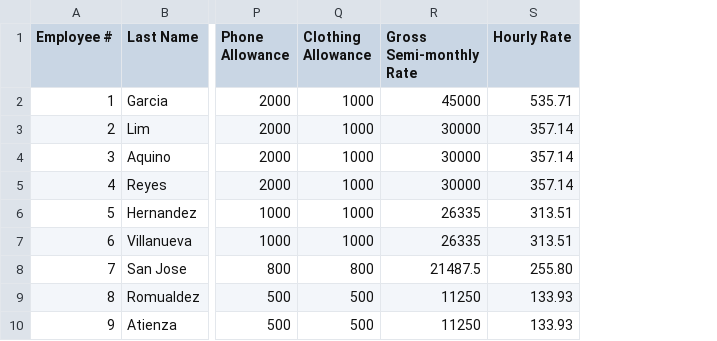
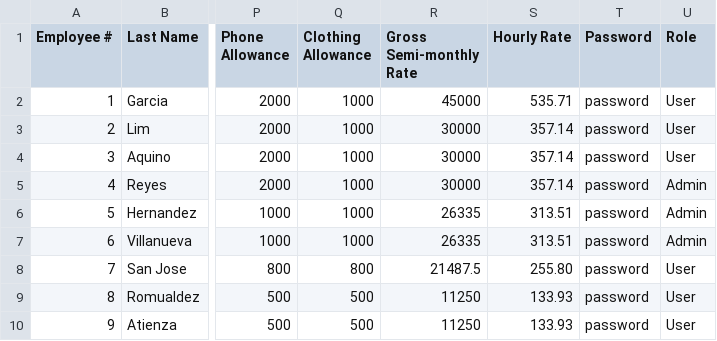
Before and after one commit to baebeemoe/FinalMPH, a CSV file: src/Files/EmployeeData.csv, drawn as a sheet; only a part is shown, gaps mark what is left out; the diff names each change by its address in the sheet, - before the commit and + after, or states it on an @@ line.

```diff
--- a/src/Files/EmployeeData.csv
+++ b/src/Files/EmployeeData.csv
+column T (Password), rows 2-10: all password
+column U (Role), rows 2-10: User | User | User | Admin | Admin | Admin | User | User | User
```
Also changed, not shown: 4 other files.
